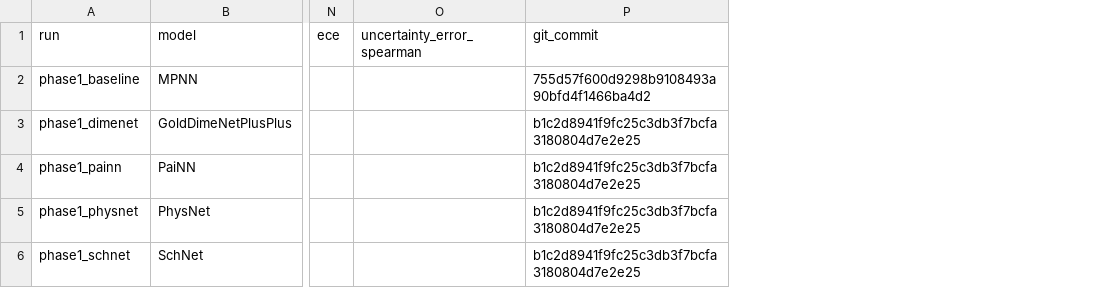
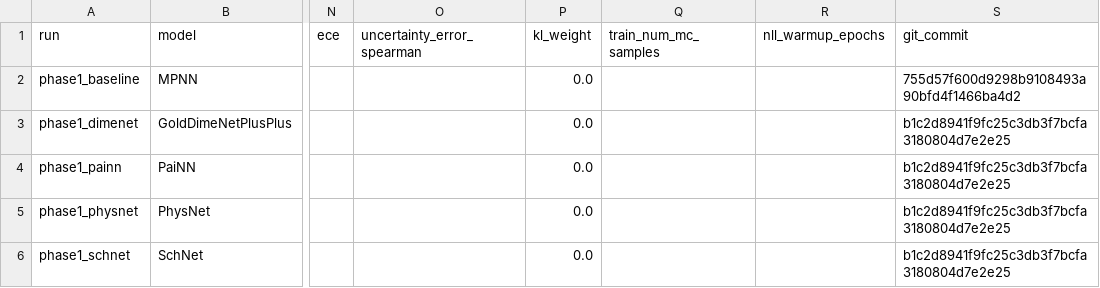
Before and after one commit to AlexTanui/HydrogenProductionMaterials_Discovery, a CSV file: reports/phase1_benchmark.csv, drawn as a sheet; only a part is shown, gaps mark what is left out; the diff names each change by its address in the sheet, - before the commit and + after, or states it on an @@ line.

```diff
--- a/reports/phase1_benchmark.csv
+++ b/reports/phase1_benchmark.csv
+column P (kl_weight), rows 2-6: all 0.0
+column Q (train_num_mc_samples), empty
+column R (nll_warmup_epochs), empty
```
Also changed, not shown: 2 other files.
